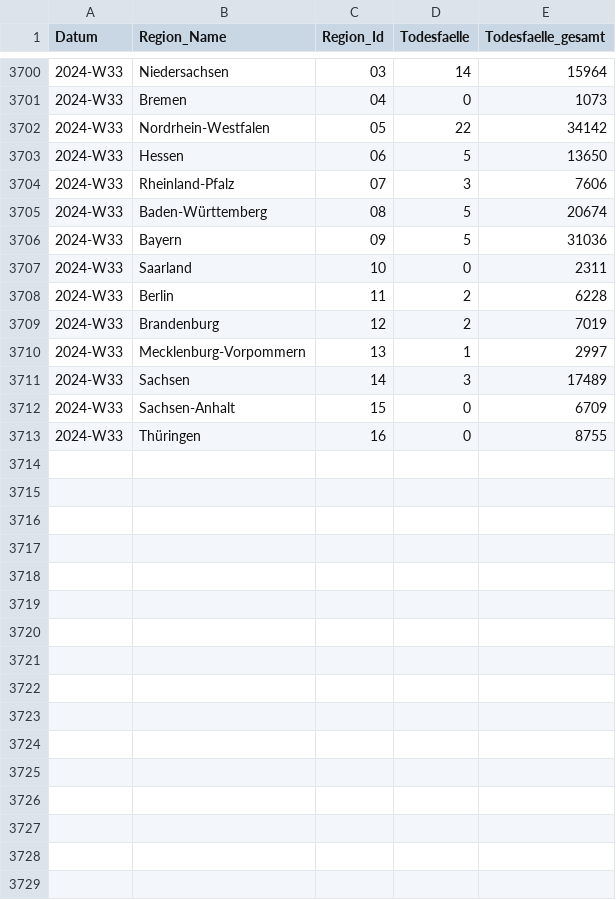
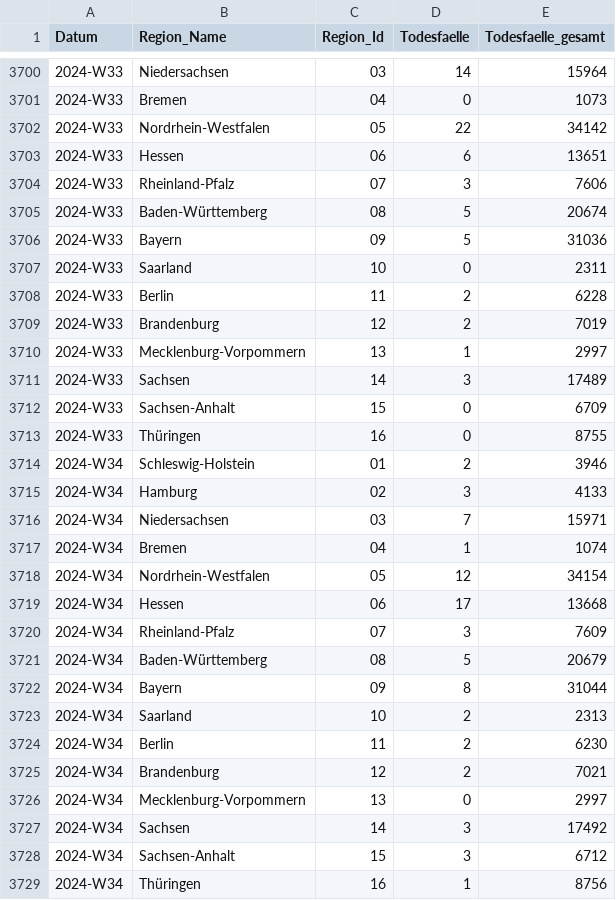
Before and after one commit to robert-koch-institut/COVID-19-Todesfaelle_in_Deutschland, a CSV file: COVID-19-Todesfaelle_Bundeslaender.csv, drawn as a sheet; only a part is shown, gaps mark what is left out.

```diff
--- a/COVID-19-Todesfaelle_Bundeslaender.csv
+++ b/COVID-19-Todesfaelle_Bundeslaender.csv
@@ -3702,3 +3702,3 @@ Datum,Region_Name,Region_Id,Todesfaelle,Todesfaelle_gesamt
 2024-W33,Nordrhein-Westfalen,05,22,34142
-2024-W33,Hessen,06,5,13650
+2024-W33,Hessen,06,6,13651
 2024-W33,Rheinland-Pfalz,07,3,7606
@@ -3713 +3713,17 @@ Datum,Region_Name,Region_Id,Todesfaelle,Todesfaelle_gesamt
 2024-W33,Thüringen,16,0,8755
+2024-W34,Schleswig-Holstein,01,2,3946
+2024-W34,Hamburg,02,3,4133
+2024-W34,Niedersachsen,03,7,15971
+2024-W34,Bremen,04,1,1074
+2024-W34,Nordrhein-Westfalen,05,12,34154
+2024-W34,Hessen,06,17,13668
+2024-W34,Rheinland-Pfalz,07,3,7609
+2024-W34,Baden-Württemberg,08,5,20679
+2024-W34,Bayern,09,8,31044
+2024-W34,Saarland,10,2,2313
+2024-W34,Berlin,11,2,6230
+2024-W34,Brandenburg,12,2,7021
+2024-W34,Mecklenburg-Vorpommern,13,0,2997
+2024-W34,Sachsen,14,3,17492
+2024-W34,Sachsen-Anhalt,15,3,6712
+2024-W34,Thüringen,16,1,8756
```
Also changed, not shown: COVID-19-Todesfaelle_Altersgruppen.csv, 7 other files.
